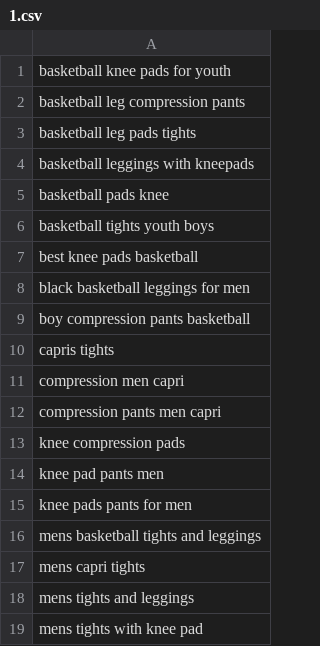
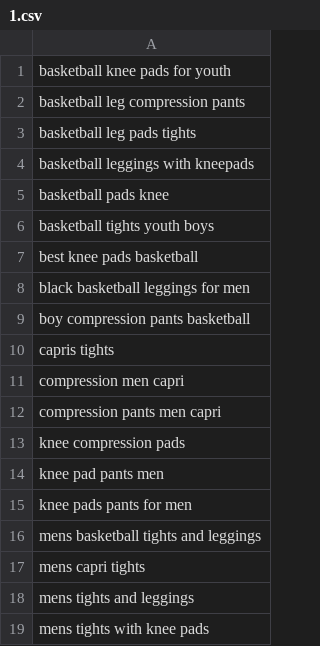
Before and after one commit to zhaoming0/amz, a CSV file: 1.csv, drawn as a sheet.

```diff
--- a/1.csv
+++ b/1.csv
@@ -18,2 +18,2 @@ mens capri tights
 mens tights and leggings
-mens tights with knee pad
+mens tights with knee pads
```
